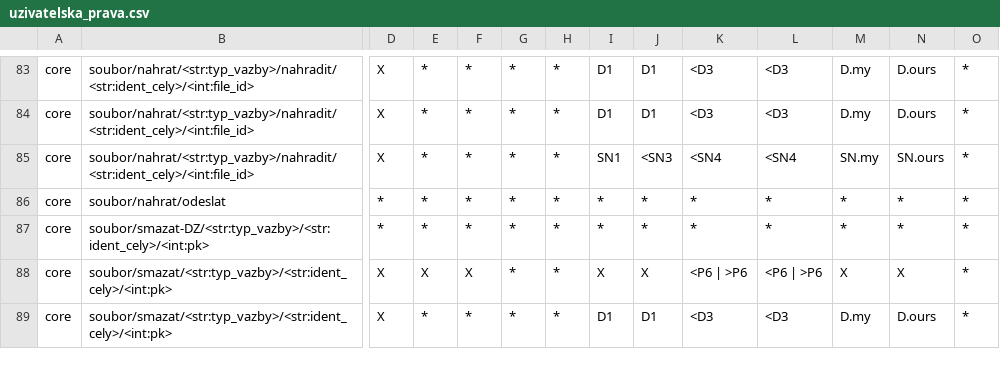
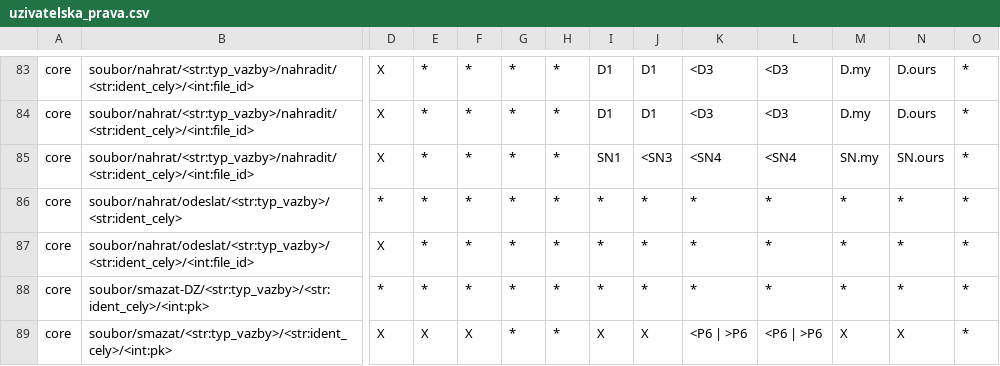
Before and after one commit to ARUP-CAS/aiscr-webamcr, a CSV file: webclient/core/resources/uzivatelska_prava.csv, drawn as a sheet; only a part is shown, gaps mark what is left out; the shorter side is filled out with more unchanged rows; rows hold the shown columns only; the diff names each change by its address in the sheet, - before the commit and + after, or states it on an @@ line.

Commit message:
Updating permissions for URLs

```diff
--- a/webclient/core/resources/uzivatelska_prava.csv
+++ b/webclient/core/resources/uzivatelska_prava.csv
-B86: soubor/nahrat/odeslat
+B86: soubor/nahrat/odeslat/<str:typ_vazby>/<str:ident_cely>
+row 87: core | soubor/nahrat/odeslat/<str:typ_vazby>/<str:ident_cely>/<int:file_id> | X | * | * | * | * | * | * | * | * | * | * | *
```
